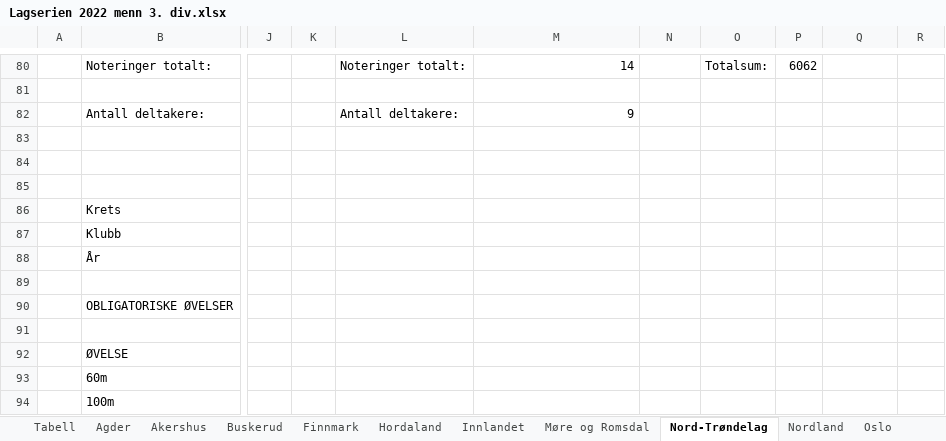
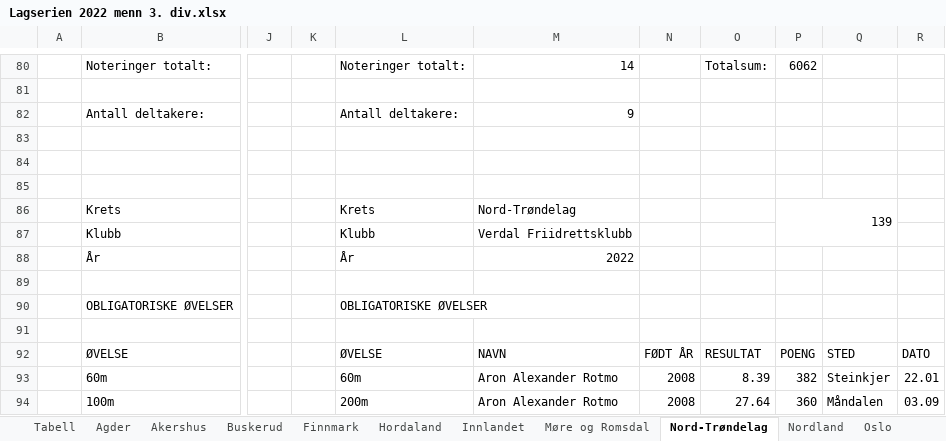
Before and after one commit to perellef/Seriekalkulator-Friidrett, an Excel workbook: output/Lagserien 2022 menn 3. div.xlsx, sheet Nord-Trøndelag, drawn as a sheet; only a part is shown, gaps mark what is left out; values as stored, in another font and other column widths than the file's, no cell formats; the diff covers the shown part only; the diff names each change by its address in the sheet, - before the commit and + after, or states it on an @@ line.

```diff
--- a/output/Lagserien 2022 menn 3. div.xlsx (sheet Nord-Trøndelag)
+++ b/output/Lagserien 2022 menn 3. div.xlsx (sheet Nord-Trøndelag)
-L86: (empty)
+L86: Krets
-M86: (empty)
+M86: Nord-Trøndelag
-P86: (empty)
+P86: 139
+P86:Q87 merged
-L87: (empty)
+L87: Klubb
-M87: (empty)
+M87: Verdal Friidrettsklubb
-L88: (empty)
+L88: År
-M88: (empty)
+M88: 2022
-L90: (empty)
+L90: OBLIGATORISKE ØVELSER
-L92: (empty)
+L92: ØVELSE
-M92: (empty)
+M92: NAVN
-N92: (empty)
+N92: FØDT ÅR
-O92: (empty)
+O92: RESULTAT
-P92: (empty)
+P92: POENG
-Q92: (empty)
+Q92: STED
-R92: (empty)
+R92: DATO
-L93: (empty)
+L93: 60m
-M93:M94: (empty)
+M93:M94: Aron Alexander Rotmo
-N93:N94: (empty)
+N93:N94: 2008
-O93: (empty)
+O93: 8.39
-P93: (empty)
+P93: 382
-Q93: (empty)
+Q93: Steinkjer
-R93: (empty)
+R93: 22.01
-L94: (empty)
+L94: 200m
-O94: (empty)
+O94: 27.64
-P94: (empty)
+P94: 360
-Q94: (empty)
+Q94: Måndalen
-R94: (empty)
+R94: 03.09
```
Also changed, not shown: 3 added rows, 3 removed rows and 79 edited cells elsewhere in this sheet, sheet Østfold, sheet Tabell, sheet Akershus, sheet Vestfold, sheet Oslo, sheet Innlandet, cell formats, output/Lagserien 2022 1-2. div.xlsx, output/Lagserien 2022 kvinner 3. div.xlsx, 2 other files.
